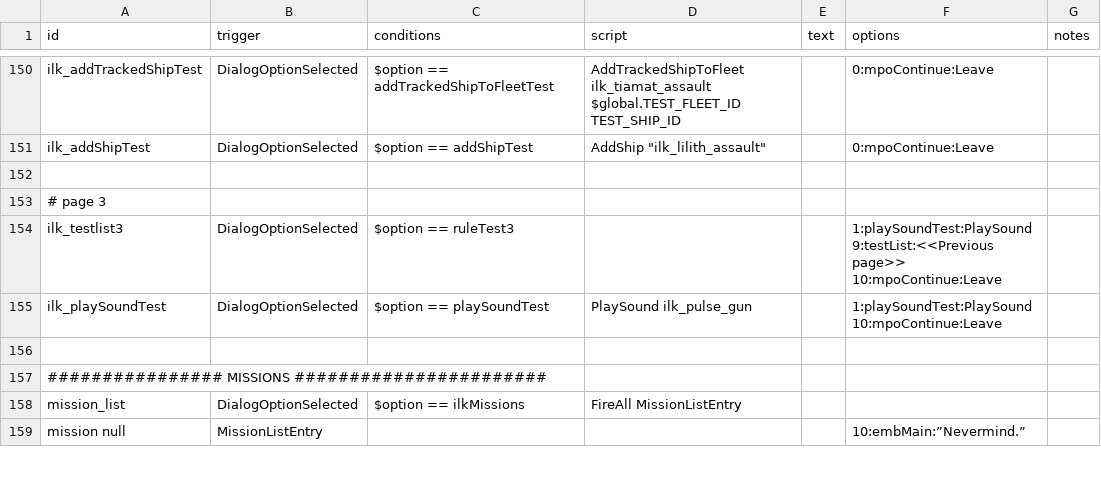
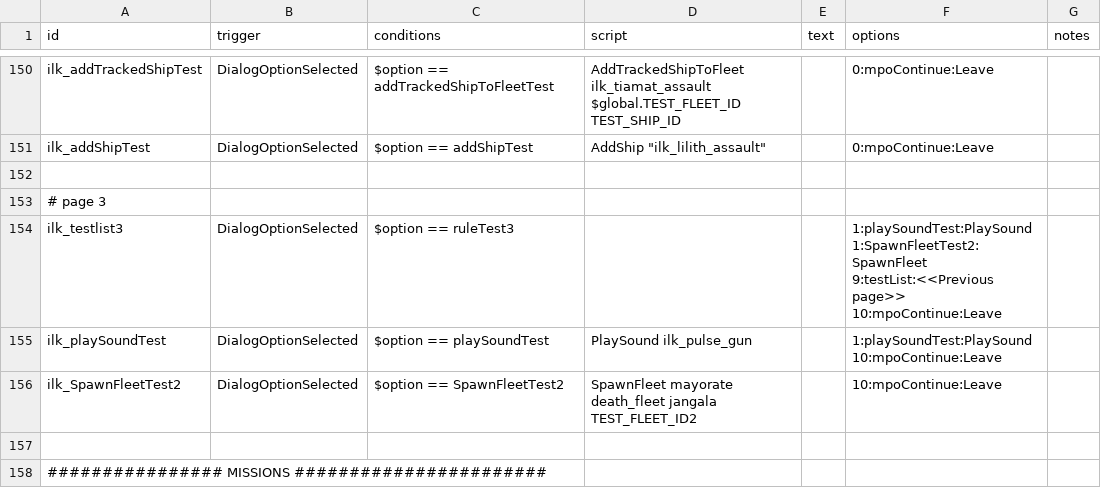
Before and after one commit to jstaf/mayorate, a CSV file: data/campaign/rules.csv, drawn as a sheet; only a part is shown, gaps mark what is left out; the shorter side is filled out with more unchanged rows.

```diff
--- a/data/campaign/rules.csv
+++ b/data/campaign/rules.csv
@@ -247,7 +247,9 @@ ilk_addShipTest,DialogOptionSelected,$option == addShipTest,"AddShip ""ilk_lilit
 # page 3,,,,,,
-ilk_testlist3,DialogOptionSelected,$option == ruleTest3,,,"1:playSoundTest:PlaySound
-9:testList:<<Previous page>>
-10:mpoContinue:Leave",
+ilk_testlist3,DialogOptionSelected,$option == ruleTest3,,,"1:playSoundTest:PlaySound
+1:SpawnFleetTest2:SpawnFleet
+9:testList:<<Previous page>>
+10:mpoContinue:Leave",
 ilk_playSoundTest,DialogOptionSelected,$option == playSoundTest,PlaySound ilk_pulse_gun,,"1:playSoundTest:PlaySound
  10:mpoContinue:Leave",
+ilk_SpawnFleetTest2,DialogOptionSelected,$option == SpawnFleetTest2,SpawnFleet mayorate death_fleet jangala TEST_FLEET_ID2,,10:mpoContinue:Leave,
 ,,,,,,
```
Also changed, not shown: data/strings/descriptions.csv, 4 other files.
